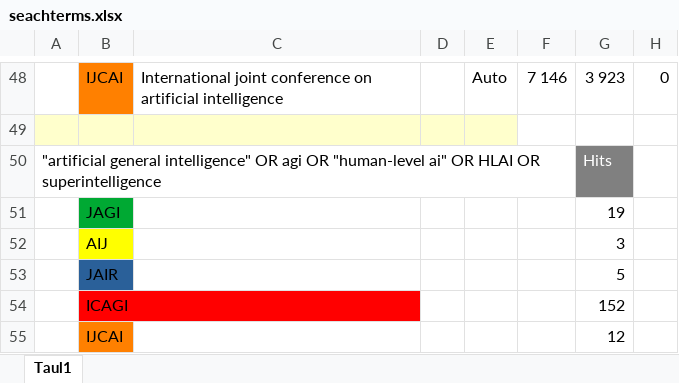
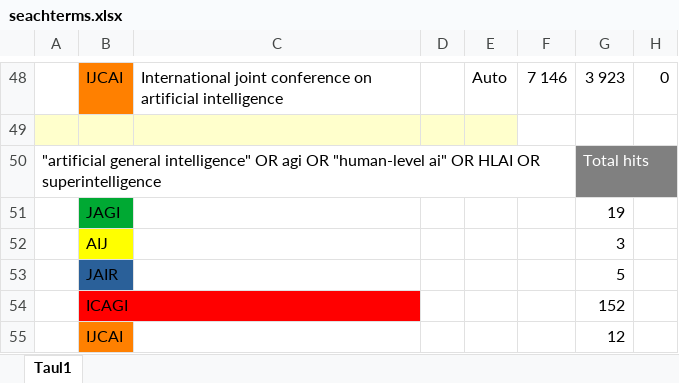
Before and after one commit to Ozame/aigrad, an Excel workbook: gradu/seachterms.xlsx, sheet Taul1, drawn as a sheet; only a part is shown, gaps mark what is left out; values as stored, in another font and other column widths than the file's, no borders; the diff names each change by its address in the sheet, - before the commit and + after, or states it on an @@ line.

```diff
--- a/gradu/seachterms.xlsx (sheet Taul1)
+++ b/gradu/seachterms.xlsx (sheet Taul1)
-G50: Hits
+G50: Total hits
```
Also changed, not shown: gradu/material_search.xlsx, 3 other files.
